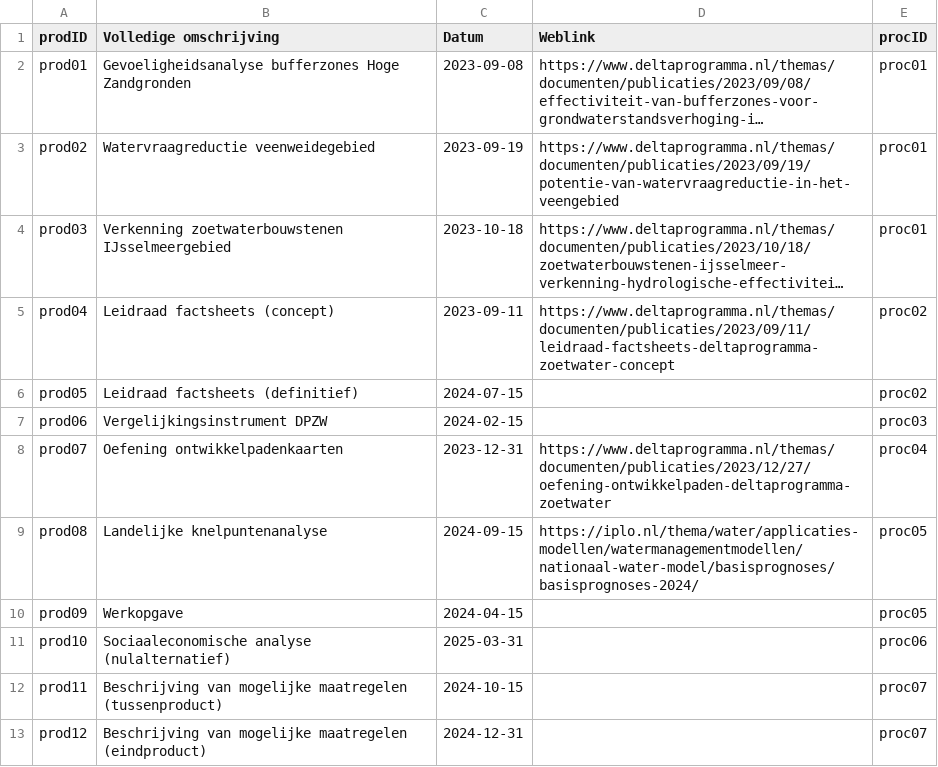
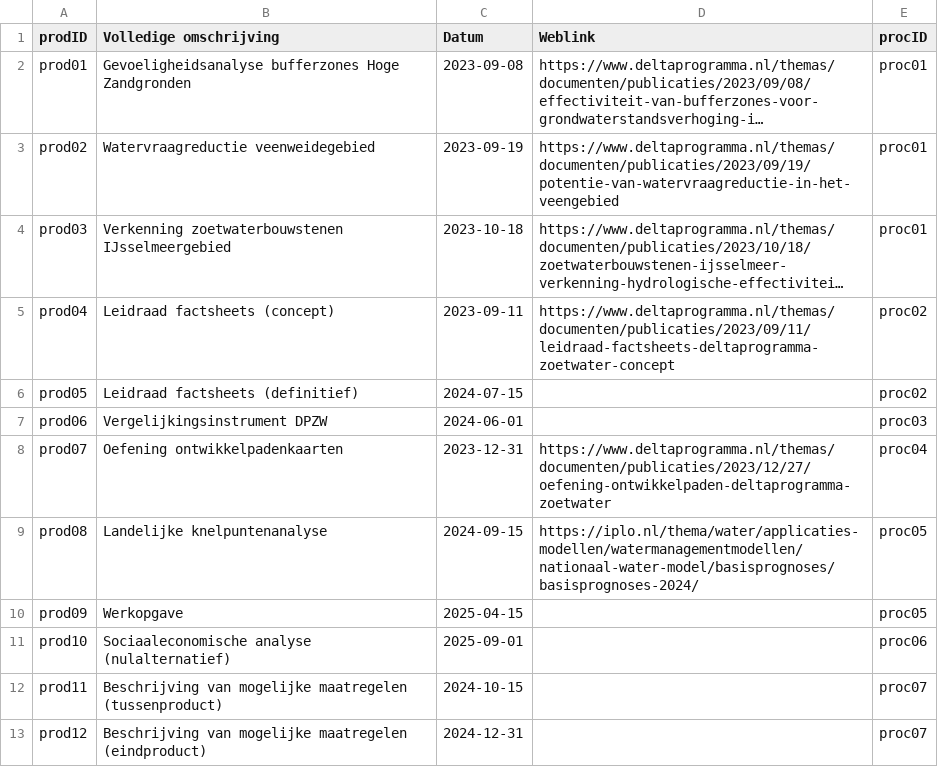
Before and after one commit to Climate-Adaptation-Services/rz-data, a CSV file: 20240110 dpzw_routekaart_product_v1.csv, drawn as a sheet; only a part is shown; long unchanged cells end in ….

Commit message:
Update 20240110 dpzw_routekaart_product_v1.csv

```diff
--- a/20240110 dpzw_routekaart_product_v1.csv
+++ b/20240110 dpzw_routekaart_product_v1.csv
@@ -6,7 +6,7 @@ prod04;Leidraad factsheets (concept);2023-09-11;https://www.deltaprogramma.nl/th
 prod05;Leidraad factsheets (definitief);2024-07-15;;proc02
-prod06;Vergelijkingsinstrument DPZW;2024-02-15;;proc03
+prod06;Vergelijkingsinstrument DPZW;2024-06-01;;proc03
 prod07;Oefening ontwikkelpadenkaarten;2023-12-31;https://www.deltaprogramma.nl/themas/documenten/publicaties/2023/12/27/oefening-ontwikkelpaden-deltaprogramma-zoetwater;proc04
 prod08;Landelijke knelpuntenanalyse;2024-09-15;https://iplo.nl/thema/water/applicaties-modellen/watermanagementmodellen/nationaal-water-model/basisprognoses/basisprognoses-2024/ ;proc05
-prod09;Werkopgave;2024-04-15;;proc05
-prod10;Sociaaleconomische analyse (nulalternatief);2025-03-31;;proc06
+prod09;Werkopgave;2025-04-15;;proc05
+prod10;Sociaaleconomische analyse (nulalternatief);2025-09-01;;proc06
 prod11;Beschrijving van mogelijke maatregelen (tussenproduct);2024-10-15;;proc07
```
